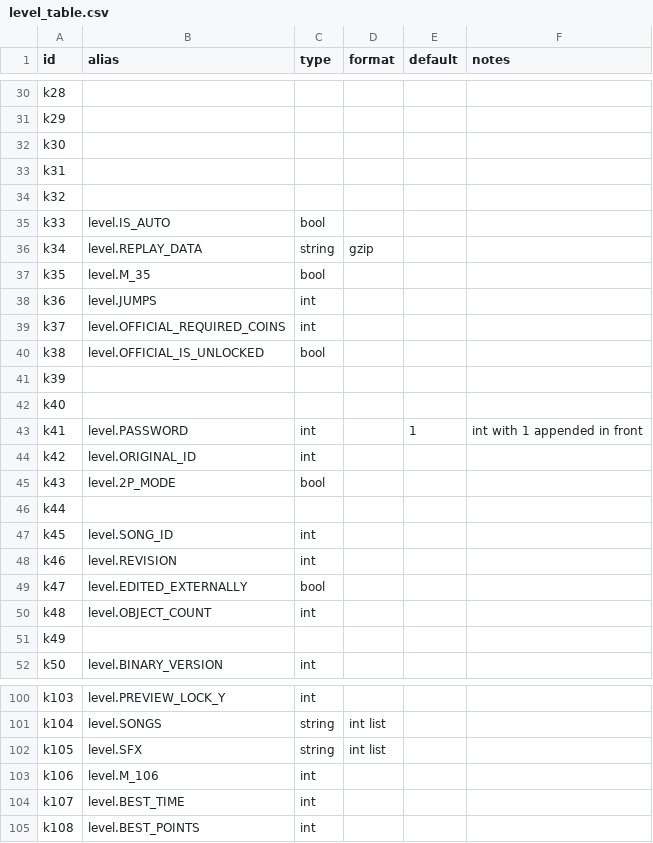
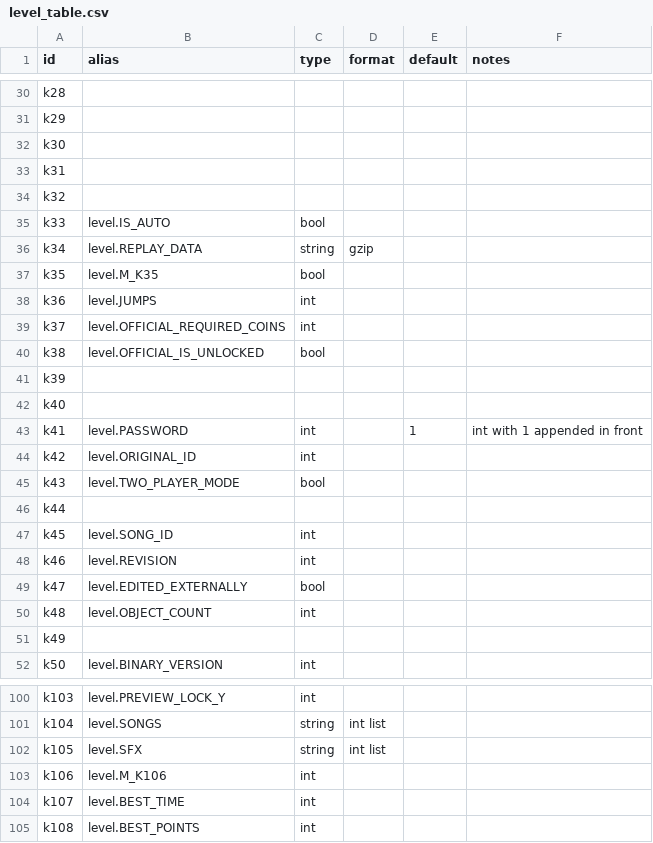
Before and after one commit to UHDanke/gmdkit, a CSV file: data/csv/level_table.csv, drawn as a sheet; only a part is shown, gaps mark what is left out.

```diff
--- a/data/csv/level_table.csv
+++ b/data/csv/level_table.csv
@@ -36,3 +36,3 @@ k33,level.IS_AUTO,bool,,,
 k34,level.REPLAY_DATA,string,gzip,,
-k35,level.M_35,bool,,,
+k35,level.M_K35,bool,,,
 k36,level.JUMPS,int,,,
@@ -44,3 +44,3 @@ k41,level.PASSWORD,int,,1,int with 1 appended in front
 k42,level.ORIGINAL_ID,int,,,
-k43,level.2P_MODE,bool,,,
+k43,level.TWO_PLAYER_MODE,bool,,,
 k44,,,,,
@@ -102,3 +102,3 @@ k104,level.SONGS,string,int list,,
 k105,level.SFX,string,int list,,
-k106,level.M_106,int,,,
+k106,level.M_K106,int,,,
 k107,level.BEST_TIME,int,,,
```
Also changed, not shown: 4 other files.
